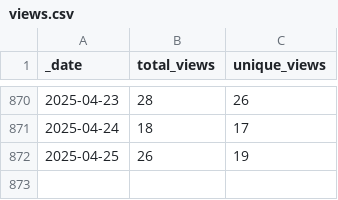
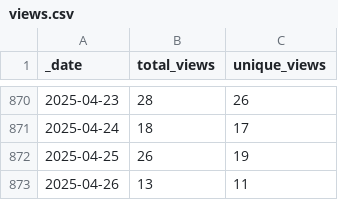
Before and after one commit to markusschanta/awesome-jupyter, a CSV file: traffic/views.csv, drawn as a sheet; only a part is shown, gaps mark what is left out.

Commit message:
GitHub traffic

```diff
--- a/traffic/views.csv
+++ b/traffic/views.csv
@@ -872 +872,2 @@ _date,total_views,unique_views
 2025-04-25,26,19
+2025-04-26,13,11
```
Also changed, not shown: traffic/clones.csv, 1 other file.
